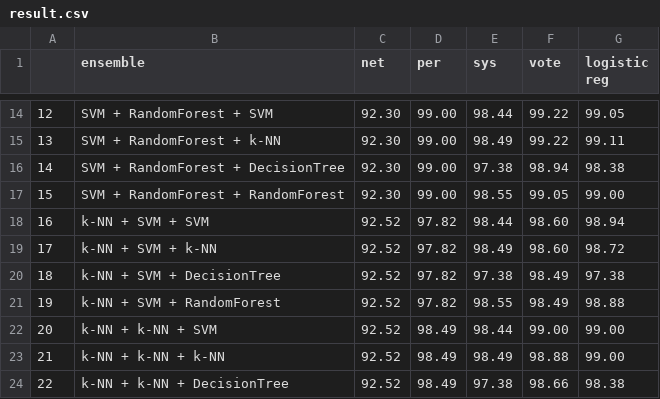
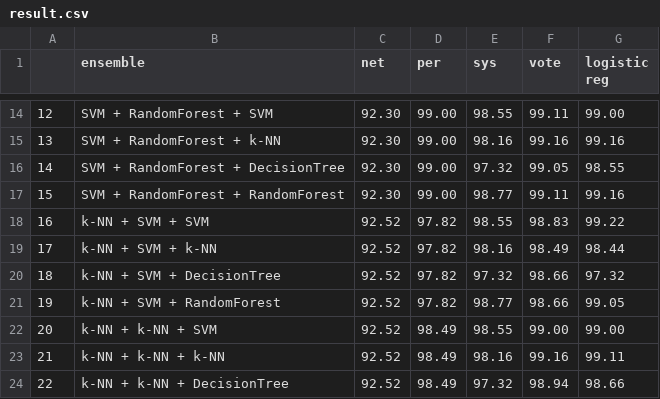
Before and after one commit to ndhpro/Early-detection-for-VSB, a CSV file: result.csv, drawn as a sheet; only a part is shown, gaps mark what is left out; the diff covers the shown part only.

```diff
--- a/result.csv
+++ b/result.csv
@@ -14,11 +14,11 @@
-12,SVM + RandomForest + SVM,92.30,99.00,98.44,99.22,99.05
-13,SVM + RandomForest + k-NN,92.30,99.00,98.49,99.22,99.11
-14,SVM + RandomForest + DecisionTree,92.30,99.00,97.38,98.94,98.38
-15,SVM + RandomForest + RandomForest,92.30,99.00,98.55,99.05,99.00
-16,k-NN + SVM + SVM,92.52,97.82,98.44,98.60,98.94
-17,k-NN + SVM + k-NN,92.52,97.82,98.49,98.60,98.72
-18,k-NN + SVM + DecisionTree,92.52,97.82,97.38,98.49,97.38
-19,k-NN + SVM + RandomForest,92.52,97.82,98.55,98.49,98.88
-20,k-NN + k-NN + SVM,92.52,98.49,98.44,99.00,99.00
-21,k-NN + k-NN + k-NN,92.52,98.49,98.49,98.88,99.00
-22,k-NN + k-NN + DecisionTree,92.52,98.49,97.38,98.66,98.38
+12,SVM + RandomForest + SVM,92.30,99.00,98.55,99.11,99.00
+13,SVM + RandomForest + k-NN,92.30,99.00,98.16,99.16,99.16
+14,SVM + RandomForest + DecisionTree,92.30,99.00,97.32,99.05,98.55
+15,SVM + RandomForest + RandomForest,92.30,99.00,98.77,99.11,99.16
+16,k-NN + SVM + SVM,92.52,97.82,98.55,98.83,99.22
+17,k-NN + SVM + k-NN,92.52,97.82,98.16,98.49,98.44
+18,k-NN + SVM + DecisionTree,92.52,97.82,97.32,98.66,97.32
+19,k-NN + SVM + RandomForest,92.52,97.82,98.77,98.66,99.05
+20,k-NN + k-NN + SVM,92.52,98.49,98.55,99.00,99.00
+21,k-NN + k-NN + k-NN,92.52,98.49,98.16,99.16,99.11
+22,k-NN + k-NN + DecisionTree,92.52,98.49,97.32,98.94,98.66
```
Also changed, not shown: 144 edited cells elsewhere in this file, 11 other files.
